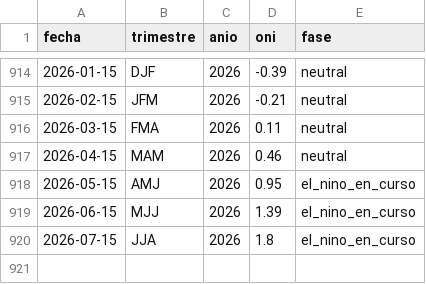
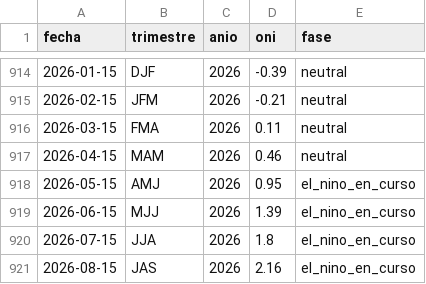
Before and after one commit to SebastianGuerr/puebas, a CSV file: calendarios/enso_oni.csv, drawn as a sheet; only a part is shown, gaps mark what is left out.

```diff
--- a/calendarios/enso_oni.csv
+++ b/calendarios/enso_oni.csv
@@ -920 +920,2 @@ fecha,trimestre,anio,oni,fase
 2026-07-15,JJA,2026,1.8,el_nino_en_curso
+2026-08-15,JAS,2026,2.16,el_nino_en_curso
```
Also changed, not shown: patrones/datos/variables.csv, 46 other files.
